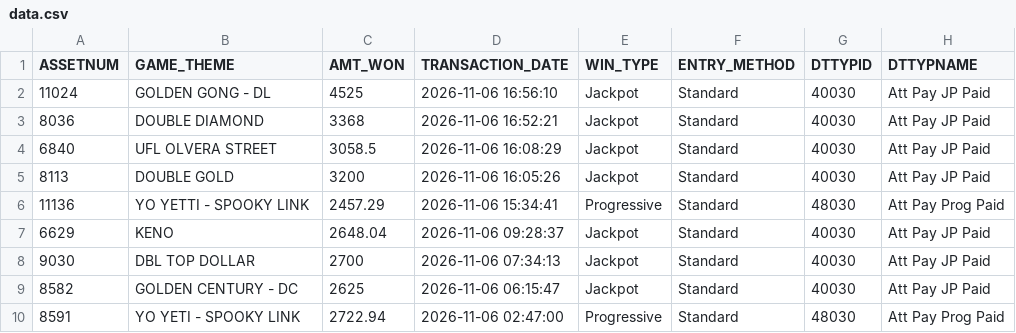
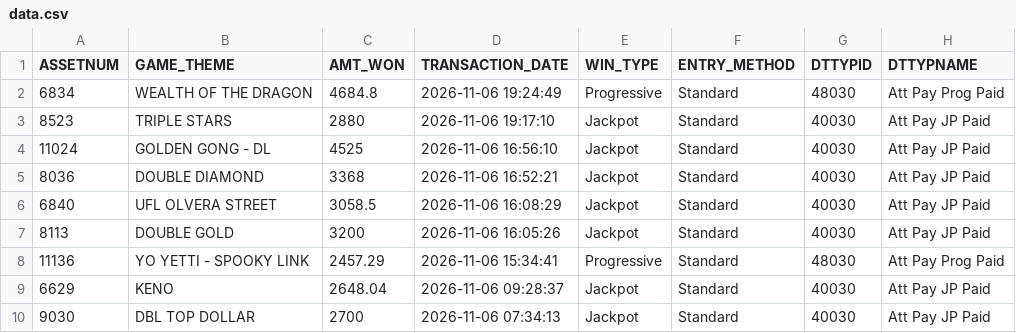
Before and after one commit to Winnercircle1/jackpot-boards, a CSV file: silver-slipper/data.csv, drawn as a sheet; only a part is shown; the shorter side is filled out with more unchanged rows; the diff names each change by its address in the sheet, - before the commit and + after, or states it on an @@ line.

Commit message:
Update silver-slipper/data.csv 2026-11-07T01:58:25.657Z

```diff
--- a/silver-slipper/data.csv
+++ b/silver-slipper/data.csv
+row 2: 6834 | WEALTH OF THE DRAGON | 4684.8 | 2026-11-06 19:24:49 | Progressive | Standard | 48030 | Att Pay Prog Paid
+row 3: 8523 | TRIPLE STARS | 2880 | 2026-11-06 19:17:10 | Jackpot | Standard | 40030 | Att Pay JP Paid
```
